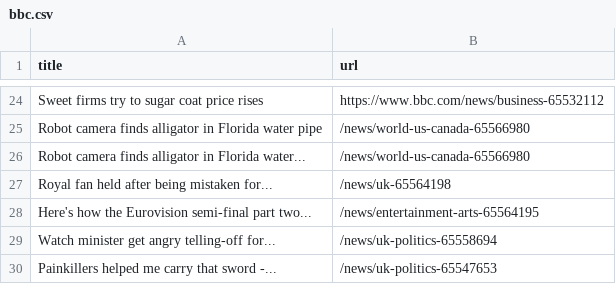
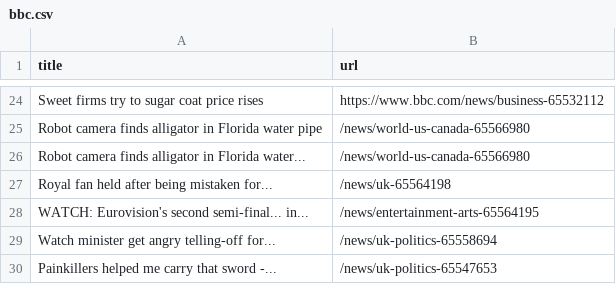
Before and after one commit to Danihisp/automatic-scraper-bbc-main, a CSV file: bbc.csv, drawn as a sheet; only a part is shown, gaps mark what is left out.

```diff
--- a/bbc.csv
+++ b/bbc.csv
@@ -27,3 +27,3 @@ Robot camera finds alligator in Florida water...,/news/world-us-canada-65566980
 Royal fan held after being mistaken for...,/news/uk-65564198
-Here's how the Eurovision semi-final part two...,/news/entertainment-arts-65564195
+WATCH: Eurovision's second semi-final... in...,/news/entertainment-arts-65564195
 Watch minister get angry telling-off for...,/news/uk-politics-65558694
```
